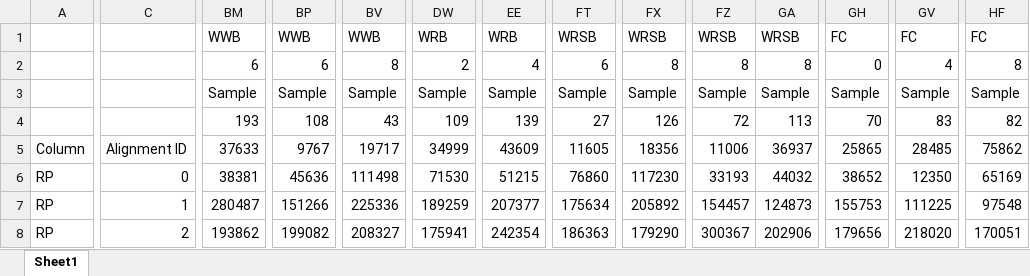
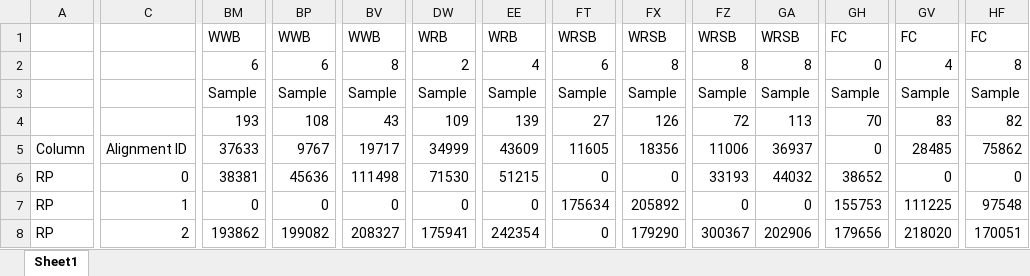
Before and after one commit to antonvsdata/notame, an Excel workbook: inst/extdata/sample_data_bread.xlsx, sheet Sheet1, drawn as a sheet; only a part is shown, gaps mark what is left out; values as stored, in another font and other column widths than the file's, no borders; the diff covers the shown part only; the diff names each change by its address in the sheet, - before the commit and + after, or states it on an @@ line.

```diff
--- a/inst/extdata/sample_data_bread.xlsx (sheet Sheet1)
+++ b/inst/extdata/sample_data_bread.xlsx (sheet Sheet1)
-GH5: 25865
+GH5: 0
-FT6: 76860
+FT6: 0
-FX6: 117230
+FX6: 0
-GV6: 12350
+GV6: 0
-HF6: 65169
+HF6: 0
-BM7: 280487
+BM7: 0
-BP7: 151266
+BP7: 0
-BV7: 225336
+BV7: 0
-DW7: 189259
+DW7: 0
-EE7: 207377
+EE7: 0
-FZ7: 154457
+FZ7: 0
-GA7: 124873
+GA7: 0
-FT8: 186363
+FT8: 0
```
Also changed, not shown: 60 edited cells elsewhere in this sheet, 1 other file.
